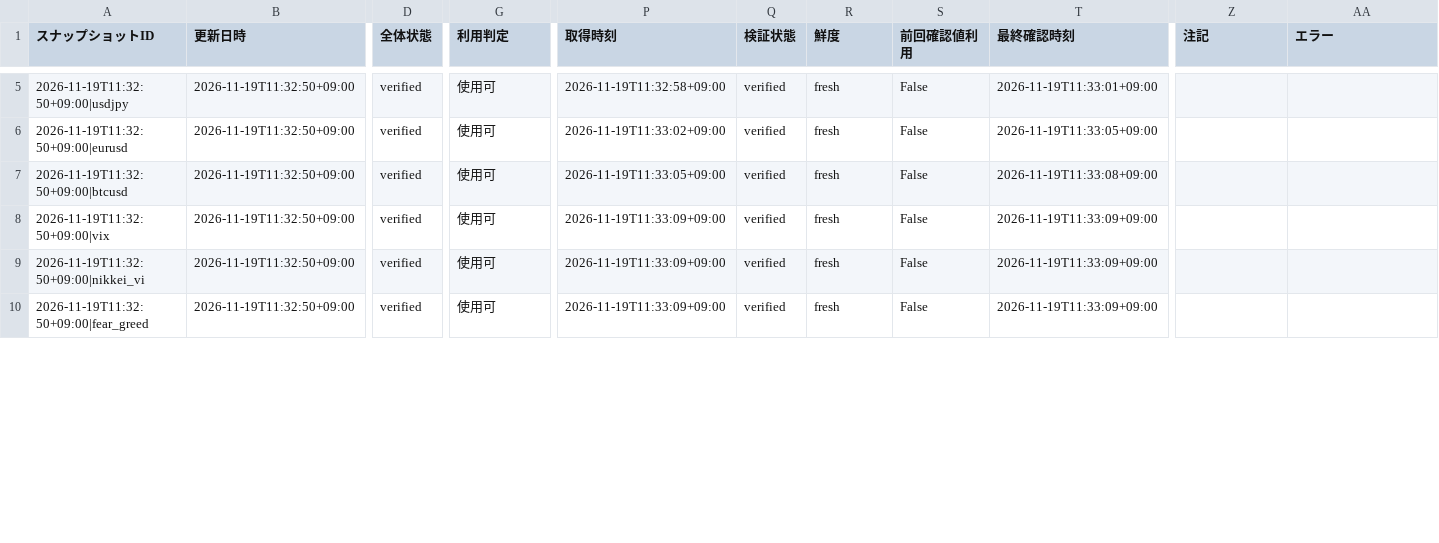
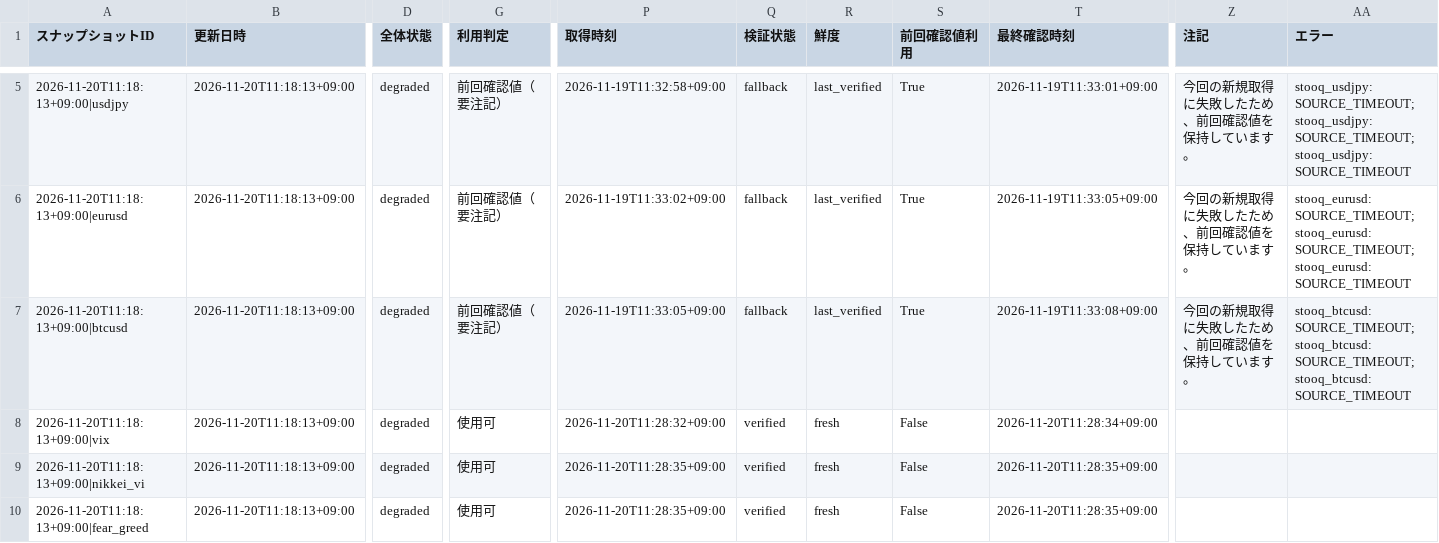
Before and after one commit to matrixdiamond512-cell/Chat-GPT-Market-Report, a CSV file: data/market/chatgpt_input.csv, drawn as a sheet; only a part is shown, gaps mark what is left out; the diff covers the shown part only; the diff names each change by its address in the sheet, - before the commit and + after, or states it on an @@ line.

```diff
--- a/data/market/chatgpt_input.csv
+++ b/data/market/chatgpt_input.csv
-A5 (スナップショットID): 2026-11-19T11:32:50+09:00|usdjpy
+A5 (スナップショットID): 2026-11-20T11:18:13+09:00|usdjpy
-B5:B10 (更新日時): 2026-11-19T11:32:50+09:00
+B5:B10 (更新日時): 2026-11-20T11:18:13+09:00
-D5:D10 (全体状態): verified
+D5:D10 (全体状態): degraded
-G5:G7 (利用判定): 使用可
+G5:G7 (利用判定): 前回確認値（要注記）
-Q5:Q7 (検証状態): verified
+Q5:Q7 (検証状態): fallback
-R5:R7 (鮮度): fresh
+R5:R7 (鮮度): last_verified
-S5:S7 (前回確認値利用): False
+S5:S7 (前回確認値利用): True
-Z5:Z7 (注記): (empty)
+Z5:Z7 (注記): 今回の新規取得に失敗したため、前回確認値を保持しています。
-AA5 (エラー): (empty)
+AA5 (エラー): stooq_usdjpy: SOURCE_TIMEOUT; stooq_usdjpy: SOURCE_TIMEOUT; stooq_usdjpy: SOURCE_TIMEOUT
-A6 (スナップショットID): 2026-11-19T11:32:50+09:00|eurusd
+A6 (スナップショットID): 2026-11-20T11:18:13+09:00|eurusd
-AA6 (エラー): (empty)
+AA6 (エラー): stooq_eurusd: SOURCE_TIMEOUT; stooq_eurusd: SOURCE_TIMEOUT; stooq_eurusd: SOURCE_TIMEOUT
-A7 (スナップショットID): 2026-11-19T11:32:50+09:00|btcusd
+A7 (スナップショットID): 2026-11-20T11:18:13+09:00|btcusd
-AA7 (エラー): (empty)
+AA7 (エラー): stooq_btcusd: SOURCE_TIMEOUT; stooq_btcusd: SOURCE_TIMEOUT; stooq_btcusd: SOURCE_TIMEOUT
-A8 (スナップショットID): 2026-11-19T11:32:50+09:00|vix
+A8 (スナップショットID): 2026-11-20T11:18:13+09:00|vix
-P8 (取得時刻): 2026-11-19T11:33:09+09:00
+P8 (取得時刻): 2026-11-20T11:28:32+09:00
-T8 (最終確認時刻): 2026-11-19T11:33:09+09:00
+T8 (最終確認時刻): 2026-11-20T11:28:34+09:00
-A9 (スナップショットID): 2026-11-19T11:32:50+09:00|nikkei_vi
+A9 (スナップショットID): 2026-11-20T11:18:13+09:00|nikkei_vi
-P9:P10 (取得時刻): 2026-11-19T11:33:09+09:00
+P9:P10 (取得時刻): 2026-11-20T11:28:35+09:00
-T9:T10 (最終確認時刻): 2026-11-19T11:33:09+09:00
+T9:T10 (最終確認時刻): 2026-11-20T11:28:35+09:00
-A10 (スナップショットID): 2026-11-19T11:32:50+09:00|fear_greed
+A10 (スナップショットID): 2026-11-20T11:18:13+09:00|fear_greed
```
Also changed, not shown: 62 edited cells elsewhere in this file, data/market/verified_history.csv, 7 other files.
